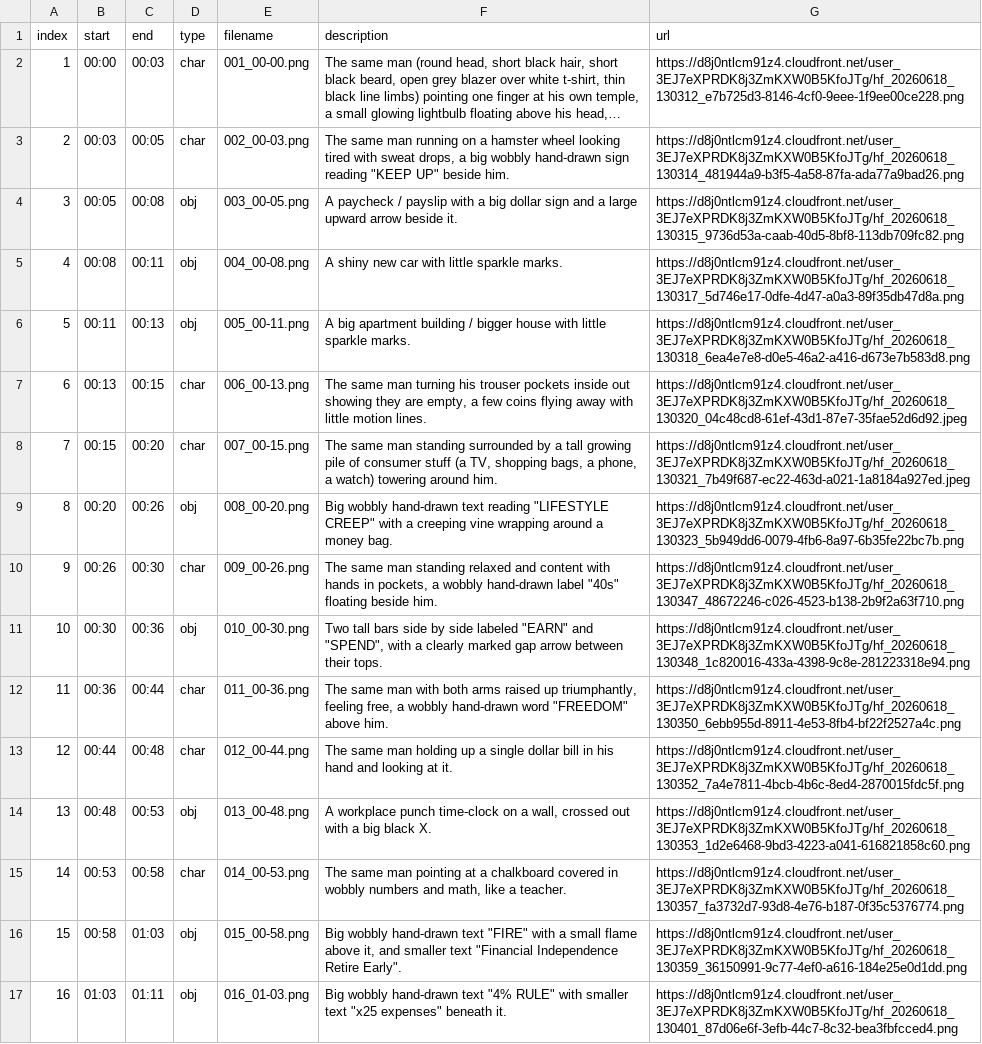
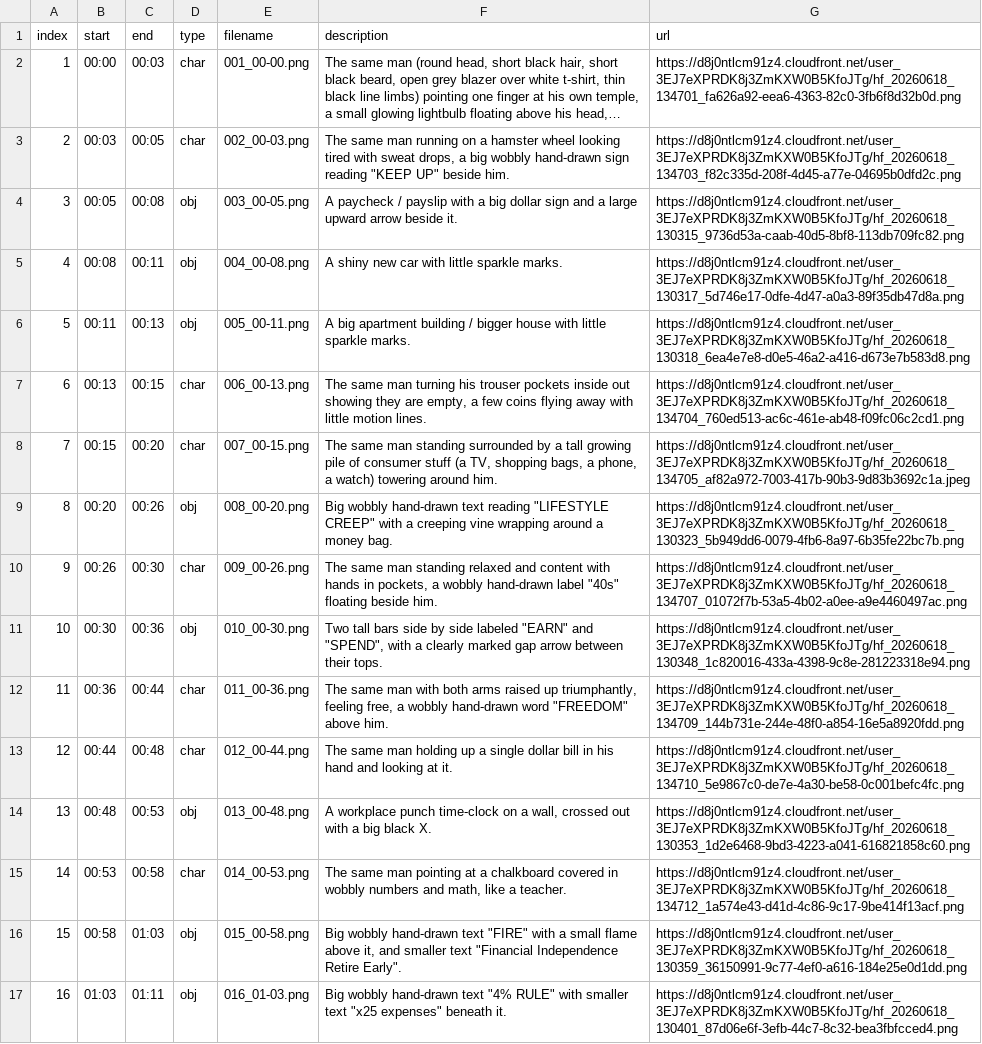
Before and after one commit to quitat40youtube-ui/quitat40, a CSV file: coast-fire-video/video3/scenes.csv, drawn as a sheet; only a part is shown; long unchanged cells end in …; the diff covers the shown part only; the diff names each change by its address in the sheet, - before the commit and + after, or states it on an @@ line.

```diff
--- a/coast-fire-video/video3/scenes.csv
+++ b/coast-fire-video/video3/scenes.csv
-G2 (url): https://d8j0ntlcm91z4.cloudfront.net/user_3EJ7eXPRDK8j3ZmKXW0B5KfoJTg/hf_20260618_130312_e7b725d3-8146-4cf0-9eee-1f9ee00ce228.png
+G2 (url): https://d8j0ntlcm91z4.cloudfront.net/user_3EJ7eXPRDK8j3ZmKXW0B5KfoJTg/hf_20260618_134701_fa626a92-eea6-4363-82c0-3fb6f8d32b0d.png
-G3 (url): https://d8j0ntlcm91z4.cloudfront.net/user_3EJ7eXPRDK8j3ZmKXW0B5KfoJTg/hf_20260618_130314_481944a9-b3f5-4a58-87fa-ada77a9bad26.png
+G3 (url): https://d8j0ntlcm91z4.cloudfront.net/user_3EJ7eXPRDK8j3ZmKXW0B5KfoJTg/hf_20260618_134703_f82c335d-208f-4d45-a77e-04695b0dfd2c.png
-G7 (url): https://d8j0ntlcm91z4.cloudfront.net/user_3EJ7eXPRDK8j3ZmKXW0B5KfoJTg/hf_20260618_130320_04c48cd8-61ef-43d1-87e7-35fae52d6d92.jpeg
+G7 (url): https://d8j0ntlcm91z4.cloudfront.net/user_3EJ7eXPRDK8j3ZmKXW0B5KfoJTg/hf_20260618_134704_760ed513-ac6c-461e-ab48-f09fc06c2cd1.png
-G8 (url): https://d8j0ntlcm91z4.cloudfront.net/user_3EJ7eXPRDK8j3ZmKXW0B5KfoJTg/hf_20260618_130321_7b49f687-ec22-463d-a021-1a8184a927ed.jpeg
+G8 (url): https://d8j0ntlcm91z4.cloudfront.net/user_3EJ7eXPRDK8j3ZmKXW0B5KfoJTg/hf_20260618_134705_af82a972-7003-417b-90b3-9d83b3692c1a.jpeg
-G10 (url): https://d8j0ntlcm91z4.cloudfront.net/user_3EJ7eXPRDK8j3ZmKXW0B5KfoJTg/hf_20260618_130347_48672246-c026-4523-b138-2b9f2a63f710.png
+G10 (url): https://d8j0ntlcm91z4.cloudfront.net/user_3EJ7eXPRDK8j3ZmKXW0B5KfoJTg/hf_20260618_134707_01072f7b-53a5-4b02-a0ee-a9e4460497ac.png
-G12 (url): https://d8j0ntlcm91z4.cloudfront.net/user_3EJ7eXPRDK8j3ZmKXW0B5KfoJTg/hf_20260618_130350_6ebb955d-8911-4e53-8fb4-bf22f2527a4c.png
+G12 (url): https://d8j0ntlcm91z4.cloudfront.net/user_3EJ7eXPRDK8j3ZmKXW0B5KfoJTg/hf_20260618_134709_144b731e-244e-48f0-a854-16e5a8920fdd.png
-G13 (url): https://d8j0ntlcm91z4.cloudfront.net/user_3EJ7eXPRDK8j3ZmKXW0B5KfoJTg/hf_20260618_130352_7a4e7811-4bcb-4b6c-8ed4-2870015fdc5f.png
+G13 (url): https://d8j0ntlcm91z4.cloudfront.net/user_3EJ7eXPRDK8j3ZmKXW0B5KfoJTg/hf_20260618_134710_5e9867c0-de7e-4a30-be58-0c001befc4fc.png
-G15 (url): https://d8j0ntlcm91z4.cloudfront.net/user_3EJ7eXPRDK8j3ZmKXW0B5KfoJTg/hf_20260618_130357_fa3732d7-93d8-4e76-b187-0f35c5376774.png
+G15 (url): https://d8j0ntlcm91z4.cloudfront.net/user_3EJ7eXPRDK8j3ZmKXW0B5KfoJTg/hf_20260618_134712_1a574e43-d41d-4c86-9c17-9be414f13acf.png
```
Also changed, not shown: 32 edited cells elsewhere in this file, coast-fire-video/video3/manifest.tsv, coast-fire-video/video3/urls.tsv, 4 other files.
